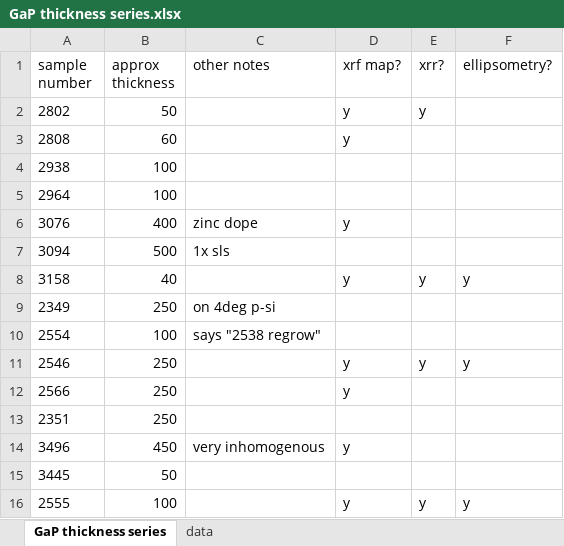
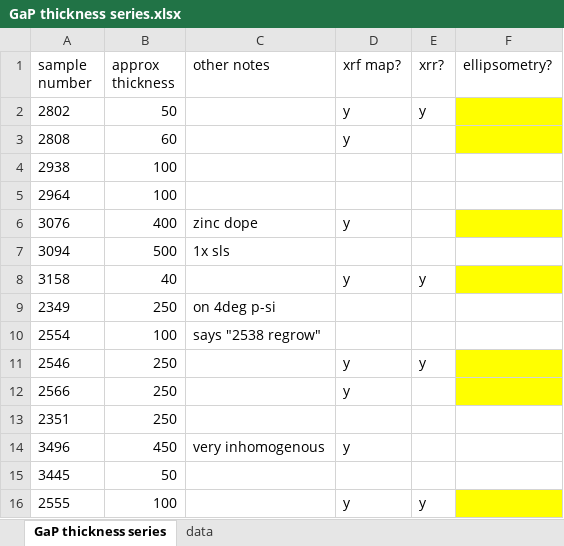
Before and after one commit to ELFREELAND/xrf-thickness-studies, an Excel workbook: GaP thickness series.xlsx, sheet GaP thickness series, drawn as a sheet; values as stored, in another font and other column widths than the file's, no borders; the diff names each change by its address in the sheet, - before the commit and + after, or states it on an @@ line.

```diff
--- a/GaP thickness series.xlsx (sheet GaP thickness series)
+++ b/GaP thickness series.xlsx (sheet GaP thickness series)
-F2:F3 fill: none
+F2:F3 fill: #FFFF00
-F6 fill: none
+F6 fill: #FFFF00
-F8 (ellipsometry?): y
+F8 (ellipsometry?): (empty)
-F8 fill: none
+F8 fill: #FFFF00
-F11 (ellipsometry?): y
+F11 (ellipsometry?): (empty)
-F11:F12 fill: none
+F11:F12 fill: #FFFF00
-F16 (ellipsometry?): y
+F16 (ellipsometry?): (empty)
-F16 fill: none
+F16 fill: #FFFF00
```
Also changed, not shown: 3 other files.
